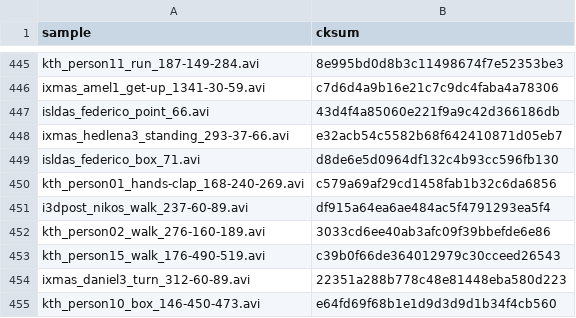
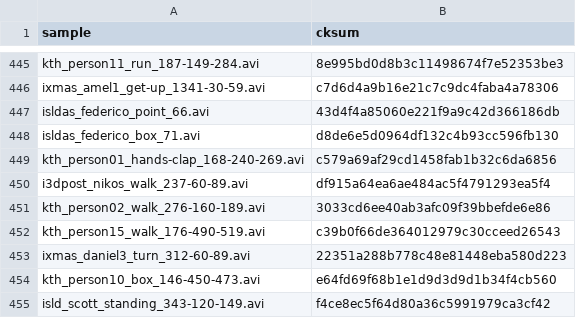
Before and after one commit to PIC4SeR/MPOSE2021_Dataset, a CSV file: misc/cksum_rgb.csv, drawn as a sheet; only a part is shown, gaps mark what is left out; the shorter side is filled out with more unchanged rows.

Commit message:
Bug fixing: removed outlier from cksum

```diff
--- a/misc/cksum_rgb.csv
+++ b/misc/cksum_rgb.csv
@@ -447,3 +447,2 @@ ixmas_amel1_get-up_1341-30-59.avi,c7d6d4a9b16e21c7c9dc4faba4a78306
 isldas_federico_point_66.avi,43d4f4a85060e221f9a9c42d366186db
-ixmas_hedlena3_standing_293-37-66.avi,e32acb54c5582b68f642410871d05eb7
 isldas_federico_box_71.avi,d8de6e5d0964df132c4b93cc596fb130
```
Also changed, not shown: misc/cksum_pose.csv, 3 other files.
